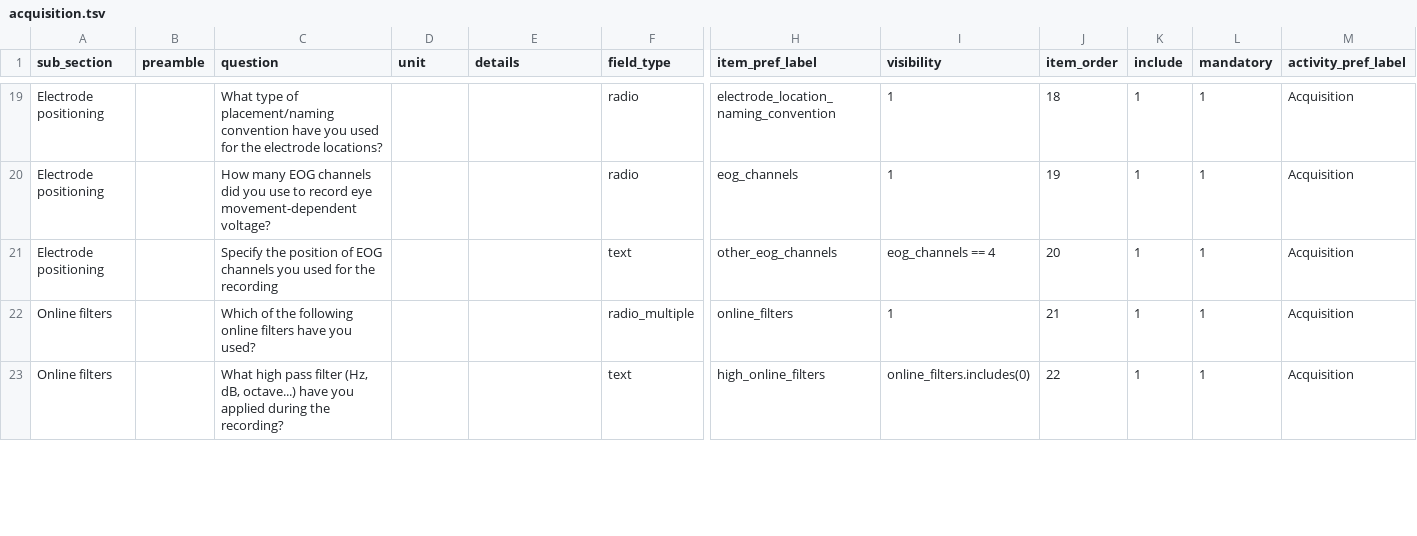
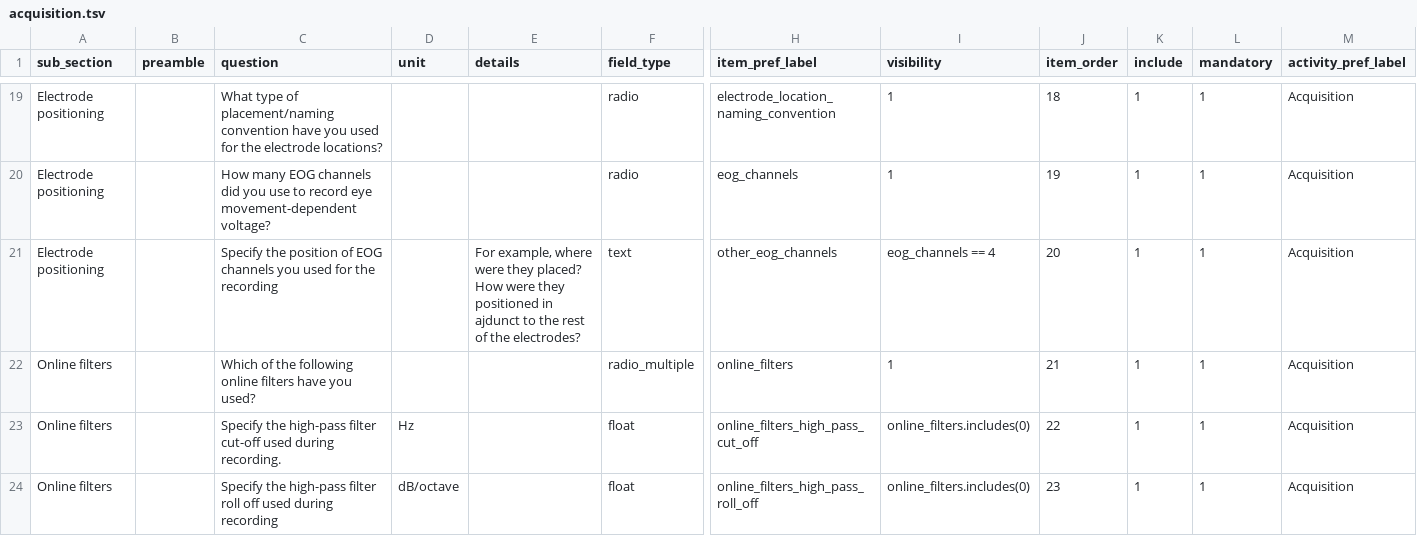
Before and after one commit to Remi-Gau/eCobidas, a TSV file: inputs/csv/artemis/acquisition.tsv, drawn as a sheet; only a part is shown, gaps mark what is left out; rows hold the shown columns only; the diff covers the shown part only; the diff names each change by its address in the sheet, - before the commit and + after, or states it on an @@ line.

```diff
--- a/inputs/csv/artemis/acquisition.tsv
+++ b/inputs/csv/artemis/acquisition.tsv
-E21 (details): (empty)
+E21 (details): For example, where were they placed? How were they positioned in ajdunct to the rest of the electrodes?
-C23 (question): What high pass filter (Hz, dB, octave...) have you applied during the recording?
+C23 (question): Specify the high-pass filter cut-off used during recording.
-D23 (unit): (empty)
+D23 (unit): Hz
-F23 (field_type): text
+F23 (field_type): float
-H23 (item_pref_label): high_online_filters
+H23 (item_pref_label): online_filters_high_pass_cut_off
+row 24: Online filters |  | Specify the high-pass filter roll off used during recording | dB/octave |  | float | online_filters_high_pass_roll_off | online_filters.includes(0) | 23 | 1 | 1 | Acquisition
```
Also changed, not shown: 1 added row and 10 edited cells elsewhere in this file, inputs/csv/artemis/experimental_design_sample.tsv, inputs/csv/artemis/measurement.tsv, 6 other files.
